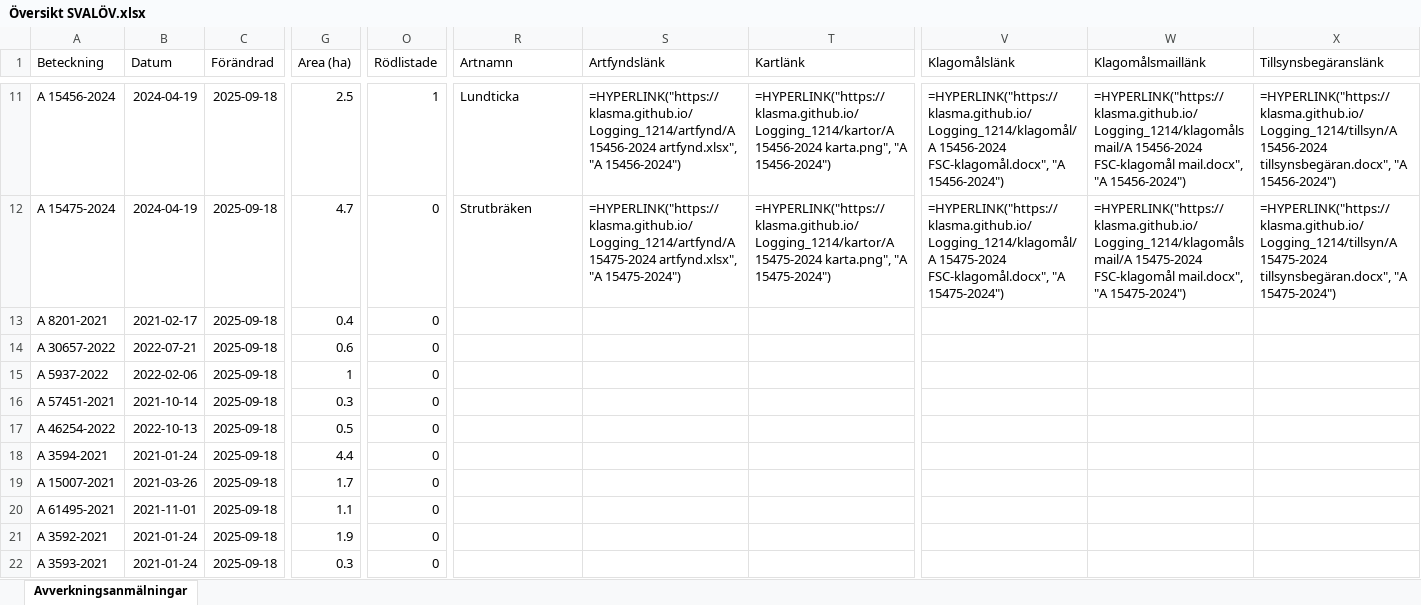
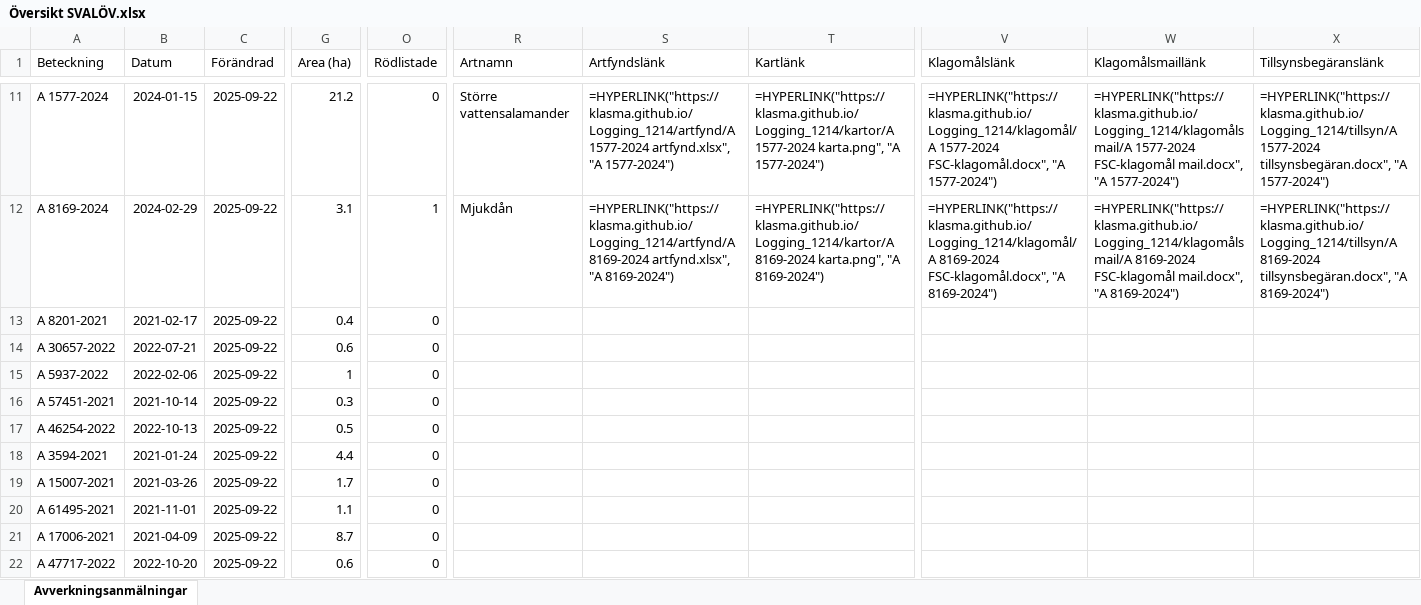
Before and after one commit to klasma/Logging_1214, an Excel workbook: Översikt SVALÖV.xlsx, sheet Avverkningsanmälningar, drawn as a sheet; only a part is shown, gaps mark what is left out; values as stored, in another font and other column widths than the file's, no borders; formulas without a stored value are shown as written; the diff covers the shown part only; the diff names each change by its address in the sheet, - before the commit and + after, or states it on an @@ line.

```diff
--- a/Översikt SVALÖV.xlsx (sheet Avverkningsanmälningar)
+++ b/Översikt SVALÖV.xlsx (sheet Avverkningsanmälningar)
-A11 (Beteckning): A 15456-2024
+A11 (Beteckning): A 1577-2024
-B11 (Datum): 2024-04-19
+B11 (Datum): 2024-01-15
-C11:C22 (Förändrad): 2025-09-18
+C11:C22 (Förändrad): 2025-09-22
-G11 (Area (ha)): 2.5
+G11 (Area (ha)): 21.2
-O11 (Rödlistade): 1
+O11 (Rödlistade): 0
-R11 (Artnamn): Lundticka
+R11 (Artnamn): Större vattensalamander
-S11 (Artfyndslänk): =HYPERLINK("https://klasma.github.io/Logging_1214/artfynd/A 15456-2024 artfynd.xlsx", "A 15456-2024")
+S11 (Artfyndslänk): =HYPERLINK("https://klasma.github.io/Logging_1214/artfynd/A 1577-2024 artfynd.xlsx", "A 1577-2024")
-T11 (Kartlänk): =HYPERLINK("https://klasma.github.io/Logging_1214/kartor/A 15456-2024 karta.png", "A 15456-2024")
+T11 (Kartlänk): =HYPERLINK("https://klasma.github.io/Logging_1214/kartor/A 1577-2024 karta.png", "A 1577-2024")
-V11 (Klagomålslänk): =HYPERLINK("https://klasma.github.io/Logging_1214/klagomål/A 15456-2024 FSC-klagomål.docx", "A 15456-2024")
+V11 (Klagomålslänk): =HYPERLINK("https://klasma.github.io/Logging_1214/klagomål/A 1577-2024 FSC-klagomål.docx", "A 1577-2024")
-W11 (Klagomålsmaillänk): =HYPERLINK("https://klasma.github.io/Logging_1214/klagomålsmail/A 15456-2024 FSC-klagomål mail.docx", "A 15456-2024")
+W11 (Klagomålsmaillänk): =HYPERLINK("https://klasma.github.io/Logging_1214/klagomålsmail/A 1577-2024 FSC-klagomål mail.docx", "A 1577-2024")
-X11 (Tillsynsbegäranslänk): =HYPERLINK("https://klasma.github.io/Logging_1214/tillsyn/A 15456-2024 tillsynsbegäran.docx", "A 15456-2024")
+X11 (Tillsynsbegäranslänk): =HYPERLINK("https://klasma.github.io/Logging_1214/tillsyn/A 1577-2024 tillsynsbegäran.docx", "A 1577-2024")
-A12 (Beteckning): A 15475-2024
+A12 (Beteckning): A 8169-2024
-B12 (Datum): 2024-04-19
+B12 (Datum): 2024-02-29
-G12 (Area (ha)): 4.7
+G12 (Area (ha)): 3.1
-O12 (Rödlistade): 0
+O12 (Rödlistade): 1
-R12 (Artnamn): Strutbräken
+R12 (Artnamn): Mjukdån
-S12 (Artfyndslänk): =HYPERLINK("https://klasma.github.io/Logging_1214/artfynd/A 15475-2024 artfynd.xlsx", "A 15475-2024")
+S12 (Artfyndslänk): =HYPERLINK("https://klasma.github.io/Logging_1214/artfynd/A 8169-2024 artfynd.xlsx", "A 8169-2024")
-T12 (Kartlänk): =HYPERLINK("https://klasma.github.io/Logging_1214/kartor/A 15475-2024 karta.png", "A 15475-2024")
+T12 (Kartlänk): =HYPERLINK("https://klasma.github.io/Logging_1214/kartor/A 8169-2024 karta.png", "A 8169-2024")
-V12 (Klagomålslänk): =HYPERLINK("https://klasma.github.io/Logging_1214/klagomål/A 15475-2024 FSC-klagomål.docx", "A 15475-2024")
+V12 (Klagomålslänk): =HYPERLINK("https://klasma.github.io/Logging_1214/klagomål/A 8169-2024 FSC-klagomål.docx", "A 8169-2024")
-W12 (Klagomålsmaillänk): =HYPERLINK("https://klasma.github.io/Logging_1214/klagomålsmail/A 15475-2024 FSC-klagomål mail.docx", "A 15475-2024")
+W12 (Klagomålsmaillänk): =HYPERLINK("https://klasma.github.io/Logging_1214/klagomålsmail/A 8169-2024 FSC-klagomål mail.docx", "A 8169-2024")
-X12 (Tillsynsbegäranslänk): =HYPERLINK("https://klasma.github.io/Logging_1214/tillsyn/A 15475-2024 tillsynsbegäran.docx", "A 15475-2024")
+X12 (Tillsynsbegäranslänk): =HYPERLINK("https://klasma.github.io/Logging_1214/tillsyn/A 8169-2024 tillsynsbegäran.docx", "A 8169-2024")
-A21 (Beteckning): A 3592-2021
+A21 (Beteckning): A 17006-2021
-B21 (Datum): 2021-01-24
+B21 (Datum): 2021-04-09
-G21 (Area (ha)): 1.9
+G21 (Area (ha)): 8.7
-A22 (Beteckning): A 3593-2021
+A22 (Beteckning): A 47717-2022
-B22 (Datum): 2021-01-24
+B22 (Datum): 2022-10-20
-G22 (Area (ha)): 0.3
+G22 (Area (ha)): 0.6
```
Also changed, not shown: 460 edited cells elsewhere in this sheet, artfynd/A 15456-2024 artfynd.xlsx, artfynd/A 15475-2024 artfynd.xlsx, 55 other files.
